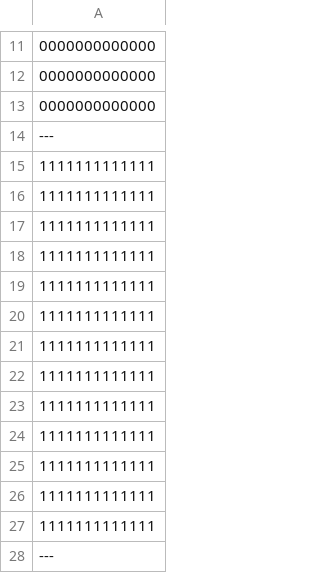
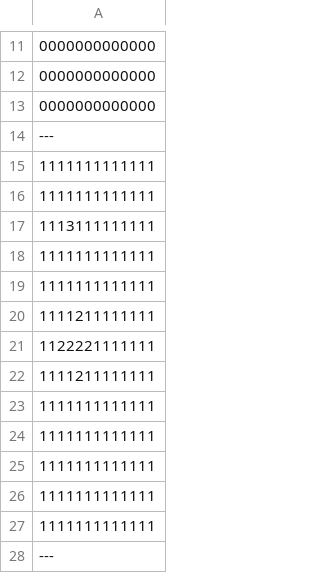
Before and after one commit to Hibiki-0131/Mr.Repair, a CSV file: Mr.Repair/Assets/Data/Room_Data/CSV/1-4/ColorCSV/1-4c.csv, drawn as a sheet; only a part is shown, gaps mark what is left out.

```diff
--- a/Mr.Repair/Assets/Data/Room_Data/CSV/1-4/ColorCSV/1-4c.csv
+++ b/Mr.Repair/Assets/Data/Room_Data/CSV/1-4/ColorCSV/1-4c.csv
@@ -16,8 +16,8 @@
 1111111111111
+1113111111111
 1111111111111
 1111111111111
-1111111111111
-1111111111111
-1111111111111
-1111111111111
+1111211111111
+1122221111111
+1111211111111
 1111111111111
```
Also changed, not shown: Mr.Repair/Assets/Data/Room_Data/CSV/1-1/ColorCSV/1-1c.csv, Mr.Repair/Assets/Data/Room_Data/CSV/1-2/ColorCSV/1-2c.csv, 8 other files.
